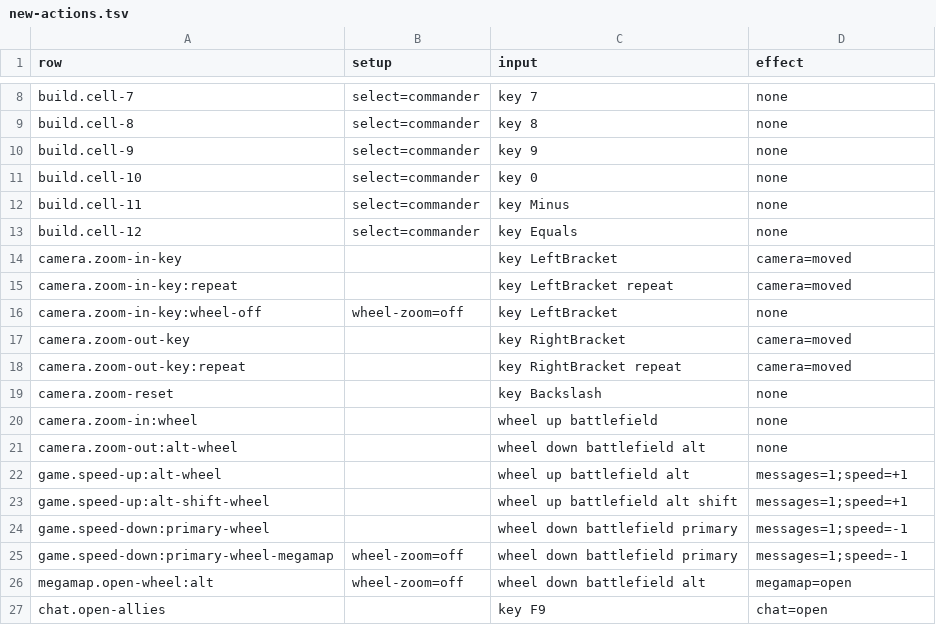
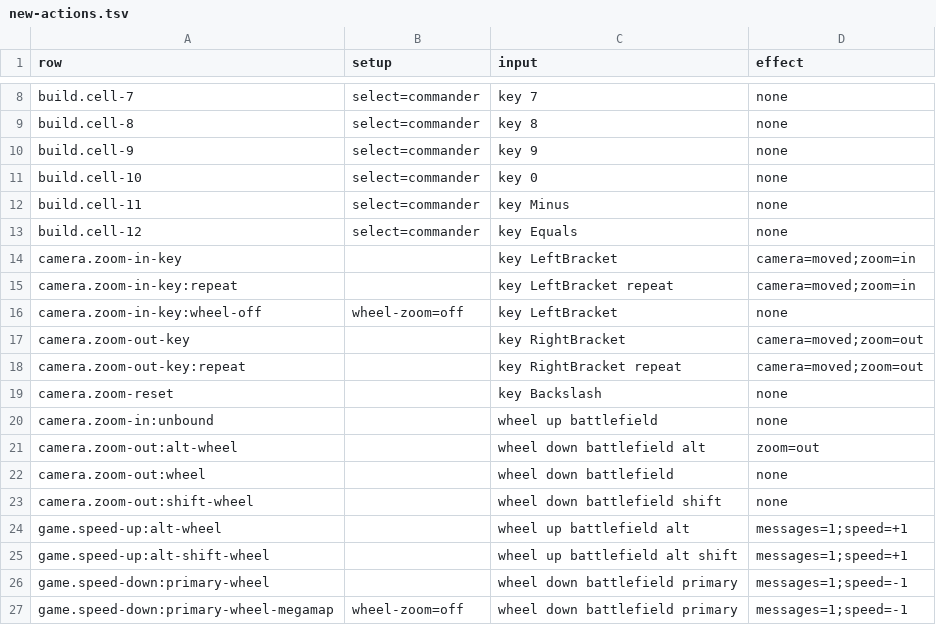
Before and after one commit to open-annihilation/open-annihilation, a TSV file: src/app/key-table/new-actions/new-actions.tsv, drawn as a sheet; only a part is shown, gaps mark what is left out; the shorter side is filled out with more unchanged rows.

Commit message:
(fix) The wheel zooms only on the turns the zoom is bound to
Since modified wheel chords became bindable in play, a turn the
bindings give another action is that action's, but the zoom still took
every other turn: with Zoom in and Zoom out moved to Alt and the wheel,
the plain wheel still zoomed, and with the zoom unbound the wheel still
zoomed.

pointer_zoom_amount now zooms only on a turn one of the zoom's own
wheel chords answers (zoom_chord_answers): a chord answers a turn its
way while the modifiers it names are held, others held as well or not,
as the pointer roles read their chords. The stock WheelUp and WheelDown
name no modifier, so the default wheel zooms on every turn it zoomed
on before, Ctrl held included. A zoom the player unbound zooms on no
turn; until the bindings are resolved the stock chords stand in. The
classic and the turned view both zoom through it. The megamap's wheel
and the build tools' rotate and spacing already answered only their
own chords, and are unchanged.

The key table gains a zoom probe, zoom=in or zoom=out when the zoom
the view eases to moves, so the stock tables' wheel rows and the zoom
keys' rows record it. native-key-table-new-actions leaves Zoom in
unbound and moves Zoom out to Alt with the wheel down: the wheel up
zooms on no turn, and the wheel down zooms out with Alt held, and not
alone or with Shift.

```diff
--- a/src/app/key-table/new-actions/new-actions.tsv
+++ b/src/app/key-table/new-actions/new-actions.tsv
@@ -13,10 +13,12 @@ build.cell-11	select=commander	key Minus	none
 build.cell-12	select=commander	key Equals	none
-camera.zoom-in-key		key LeftBracket	camera=moved
-camera.zoom-in-key:repeat		key LeftBracket repeat	camera=moved
+camera.zoom-in-key		key LeftBracket	camera=moved;zoom=in
+camera.zoom-in-key:repeat		key LeftBracket repeat	camera=moved;zoom=in
 camera.zoom-in-key:wheel-off	wheel-zoom=off	key LeftBracket	none
-camera.zoom-out-key		key RightBracket	camera=moved
-camera.zoom-out-key:repeat		key RightBracket repeat	camera=moved
+camera.zoom-out-key		key RightBracket	camera=moved;zoom=out
+camera.zoom-out-key:repeat		key RightBracket repeat	camera=moved;zoom=out
 camera.zoom-reset		key Backslash	none
-camera.zoom-in:wheel		wheel up battlefield	none
-camera.zoom-out:alt-wheel		wheel down battlefield alt	none
+camera.zoom-in:unbound		wheel up battlefield	none
+camera.zoom-out:alt-wheel		wheel down battlefield alt	zoom=out
+camera.zoom-out:wheel		wheel down battlefield	none
+camera.zoom-out:shift-wheel		wheel down battlefield shift	none
 game.speed-up:alt-wheel		wheel up battlefield alt	messages=1;speed=+1
```
Also changed, not shown: src/app/key-table/base.tsv, src/app/key-table/escape-kept.tsv, 11 other files.
